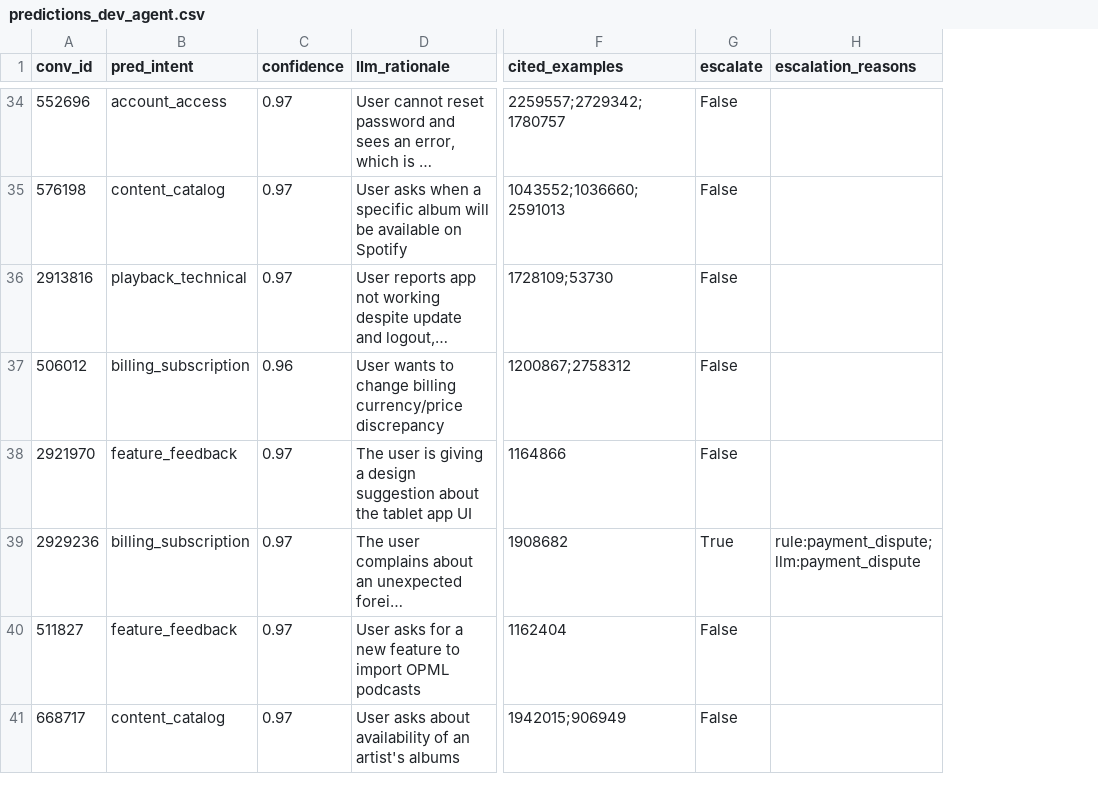
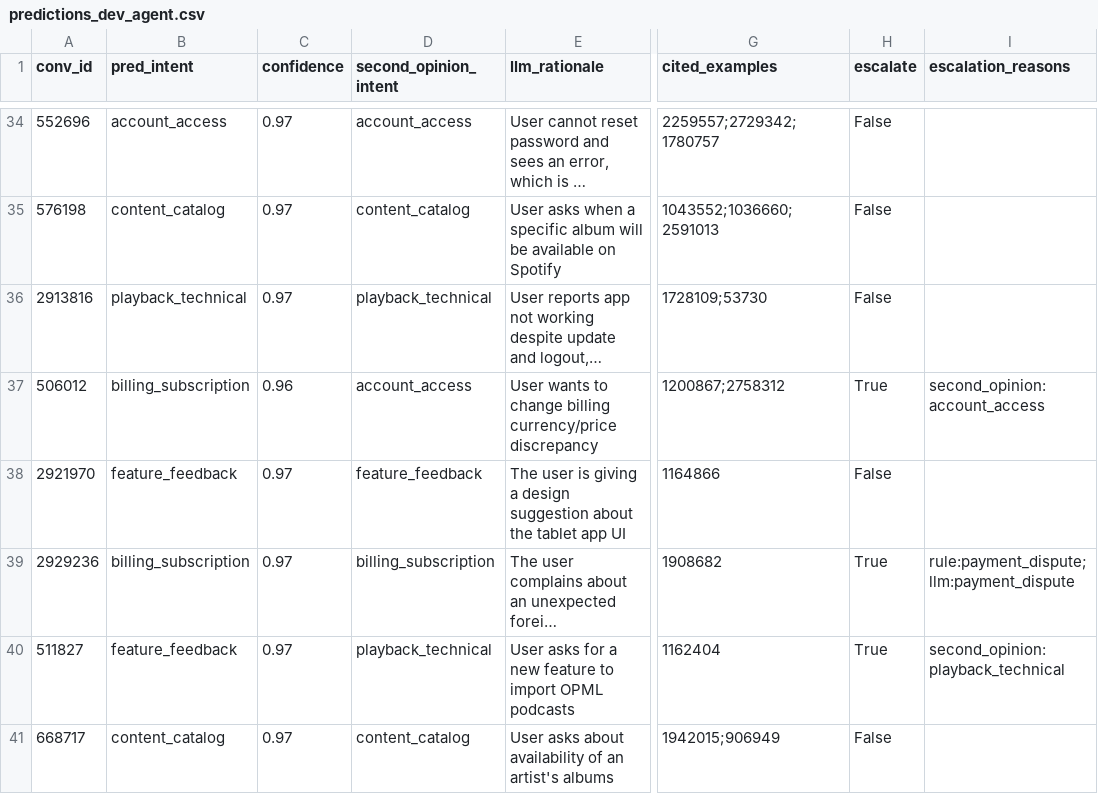
Before and after one commit to sonakshikamalanathan/spotify-support-agent, a CSV file: eval/predictions_dev_agent.csv, drawn as a sheet; only a part is shown, gaps mark what is left out; long unchanged cells end in …; addresses are those after the commit; the diff covers the shown part only; the diff names each change by its address in the sheet, - before the commit and + after, or states it on an @@ line.

```diff
--- a/eval/predictions_dev_agent.csv
+++ b/eval/predictions_dev_agent.csv
+column D (second_opinion_intent), rows 34-41: account_access | content_catalog | playback_technical | account_access | feature_feedback | billing_subscription | playback_technical | content_catalog
-H37 (escalate): False
+H37 (escalate): True
-I37 (escalation_reasons): (empty)
+I37 (escalation_reasons): second_opinion:account_access
-H40 (escalate): False
+H40 (escalate): True
-I40 (escalation_reasons): (empty)
+I40 (escalation_reasons): second_opinion:playback_technical
```
Also changed, not shown: 35 edited cells elsewhere in this file, eval/failures_dev.csv, 8 other files.
